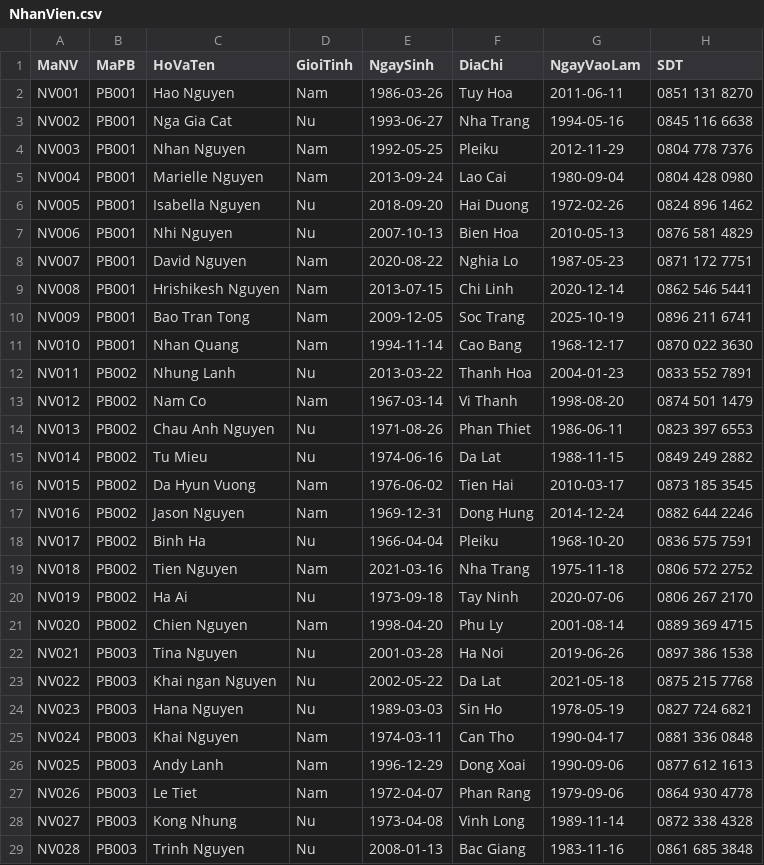
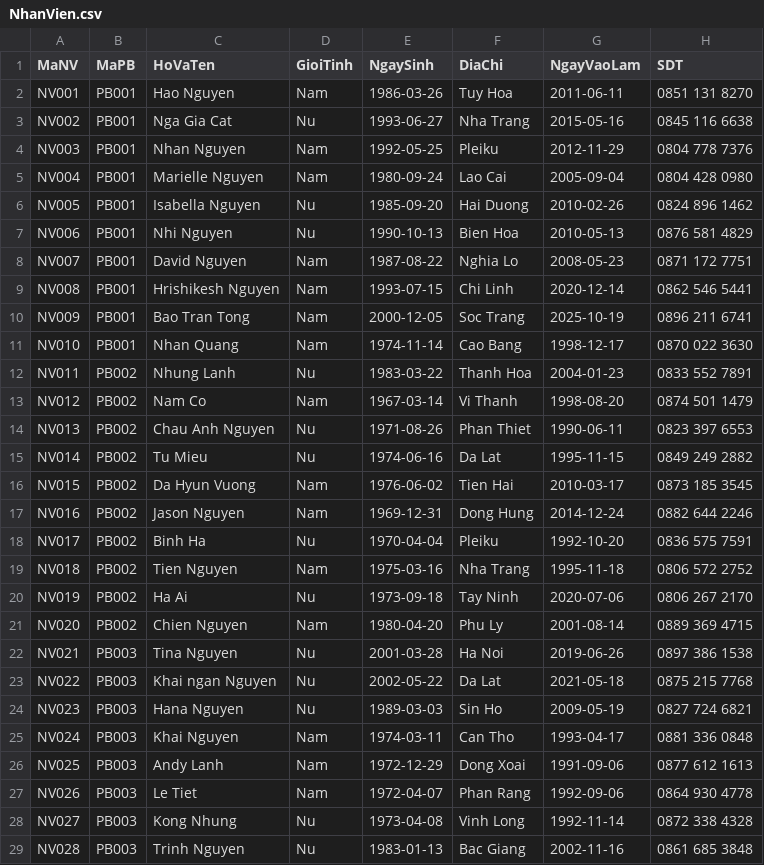
Before and after one commit to deakay13/HR-Management-WebApp, a CSV file: Backend/seeders/seed-data/NhanVien.csv, drawn as a sheet; only a part is shown; the diff covers the shown part only.

```diff
--- a/Backend/seeders/seed-data/NhanVien.csv
+++ b/Backend/seeders/seed-data/NhanVien.csv
@@ -2,28 +2,28 @@ MaNV,MaPB,HoVaTen,GioiTinh,NgaySinh,DiaChi,NgayVaoLam,SDT
 NV001,PB001,Hao Nguyen,Nam,1986-03-26,Tuy Hoa,2011-06-11,0851 131 8270
-NV002,PB001,Nga Gia Cat,Nu,1993-06-27,Nha Trang,1994-05-16,0845 116 6638
+NV002,PB001,Nga Gia Cat,Nu,1993-06-27,Nha Trang,2015-05-16,0845 116 6638
 NV003,PB001,Nhan Nguyen,Nam,1992-05-25,Pleiku,2012-11-29,0804 778 7376
-NV004,PB001,Marielle Nguyen,Nam,2013-09-24,Lao Cai,1980-09-04,0804 428 0980
-NV005,PB001,Isabella Nguyen,Nu,2018-09-20,Hai Duong,1972-02-26,0824 896 1462
-NV006,PB001,Nhi Nguyen,Nu,2007-10-13,Bien Hoa,2010-05-13,0876 581 4829
-NV007,PB001,David Nguyen,Nam,2020-08-22,Nghia Lo,1987-05-23,0871 172 7751
-NV008,PB001,Hrishikesh Nguyen,Nam,2013-07-15,Chi Linh,2020-12-14,0862 546 5441
-NV009,PB001,Bao Tran Tong,Nam,2009-12-05,Soc Trang,2025-10-19,0896 211 6741
-NV010,PB001,Nhan Quang,Nam,1994-11-14,Cao Bang,1968-12-17,0870 022 3630
-NV011,PB002,Nhung Lanh,Nu,2013-03-22,Thanh Hoa,2004-01-23,0833 552 7891
+NV004,PB001,Marielle Nguyen,Nam,1980-09-24,Lao Cai,2005-09-04,0804 428 0980
+NV005,PB001,Isabella Nguyen,Nu,1985-09-20,Hai Duong,2010-02-26,0824 896 1462
+NV006,PB001,Nhi Nguyen,Nu,1990-10-13,Bien Hoa,2010-05-13,0876 581 4829
+NV007,PB001,David Nguyen,Nam,1987-08-22,Nghia Lo,2008-05-23,0871 172 7751
+NV008,PB001,Hrishikesh Nguyen,Nam,1993-07-15,Chi Linh,2020-12-14,0862 546 5441
+NV009,PB001,Bao Tran Tong,Nam,2000-12-05,Soc Trang,2025-10-19,0896 211 6741
+NV010,PB001,Nhan Quang,Nam,1974-11-14,Cao Bang,1998-12-17,0870 022 3630
+NV011,PB002,Nhung Lanh,Nu,1983-03-22,Thanh Hoa,2004-01-23,0833 552 7891
 NV012,PB002,Nam Co,Nam,1967-03-14,Vi Thanh,1998-08-20,0874 501 1479
-NV013,PB002,Chau Anh Nguyen,Nu,1971-08-26,Phan Thiet,1986-06-11,0823 397 6553
-NV014,PB002,Tu Mieu,Nu,1974-06-16,Da Lat,1988-11-15,0849 249 2882
+NV013,PB002,Chau Anh Nguyen,Nu,1971-08-26,Phan Thiet,1990-06-11,0823 397 6553
+NV014,PB002,Tu Mieu,Nu,1974-06-16,Da Lat,1995-11-15,0849 249 2882
 NV015,PB002,Da Hyun Vuong,Nam,1976-06-02,Tien Hai,2010-03-17,0873 185 3545
 NV016,PB002,Jason Nguyen,Nam,1969-12-31,Dong Hung,2014-12-24,0882 644 2246
-NV017,PB002,Binh Ha,Nu,1966-04-04,Pleiku,1968-10-20,0836 575 7591
-NV018,PB002,Tien Nguyen,Nam,2021-03-16,Nha Trang,1975-11-18,0806 572 2752
+NV017,PB002,Binh Ha,Nu,1970-04-04,Pleiku,1992-10-20,0836 575 7591
+NV018,PB002,Tien Nguyen,Nam,1975-03-16,Nha Trang,1995-11-18,0806 572 2752
 NV019,PB002,Ha Ai,Nu,1973-09-18,Tay Ninh,2020-07-06,0806 267 2170
-NV020,PB002,Chien Nguyen,Nam,1998-04-20,Phu Ly,2001-08-14,0889 369 4715
+NV020,PB002,Chien Nguyen,Nam,1980-04-20,Phu Ly,2001-08-14,0889 369 4715
 NV021,PB003,Tina Nguyen,Nu,2001-03-28,Ha Noi,2019-06-26,0897 386 1538
 NV022,PB003,Khai ngan Nguyen,Nu,2002-05-22,Da Lat,2021-05-18,0875 215 7768
-NV023,PB003,Hana Nguyen,Nu,1989-03-03,Sin Ho,1978-05-19,0827 724 6821
-NV024,PB003,Khai Nguyen,Nam,1974-03-11,Can Tho,1990-04-17,0881 336 0848
-NV025,PB003,Andy Lanh,Nam,1996-12-29,Dong Xoai,1990-09-06,0877 612 1613
-NV026,PB003,Le Tiet,Nam,1972-04-07,Phan Rang,1979-09-06,0864 930 4778
-NV027,PB003,Kong Nhung,Nu,1973-04-08,Vinh Long,1989-11-14,0872 338 4328
-NV028,PB003,Trinh Nguyen,Nu,2008-01-13,Bac Giang,1983-11-16,0861 685 3848
+NV023,PB003,Hana Nguyen,Nu,1989-03-03,Sin Ho,2009-05-19,0827 724 6821
+NV024,PB003,Khai Nguyen,Nam,1974-03-11,Can Tho,1993-04-17,0881 336 0848
+NV025,PB003,Andy Lanh,Nam,1972-12-29,Dong Xoai,1991-09-06,0877 612 1613
+NV026,PB003,Le Tiet,Nam,1972-04-07,Phan Rang,1992-09-06,0864 930 4778
+NV027,PB003,Kong Nhung,Nu,1973-04-08,Vinh Long,1992-11-14,0872 338 4328
+NV028,PB003,Trinh Nguyen,Nu,1983-01-13,Bac Giang,2002-11-16,0861 685 3848
```
Also changed, not shown: 74 edited cells elsewhere in this file, 20 other files.
